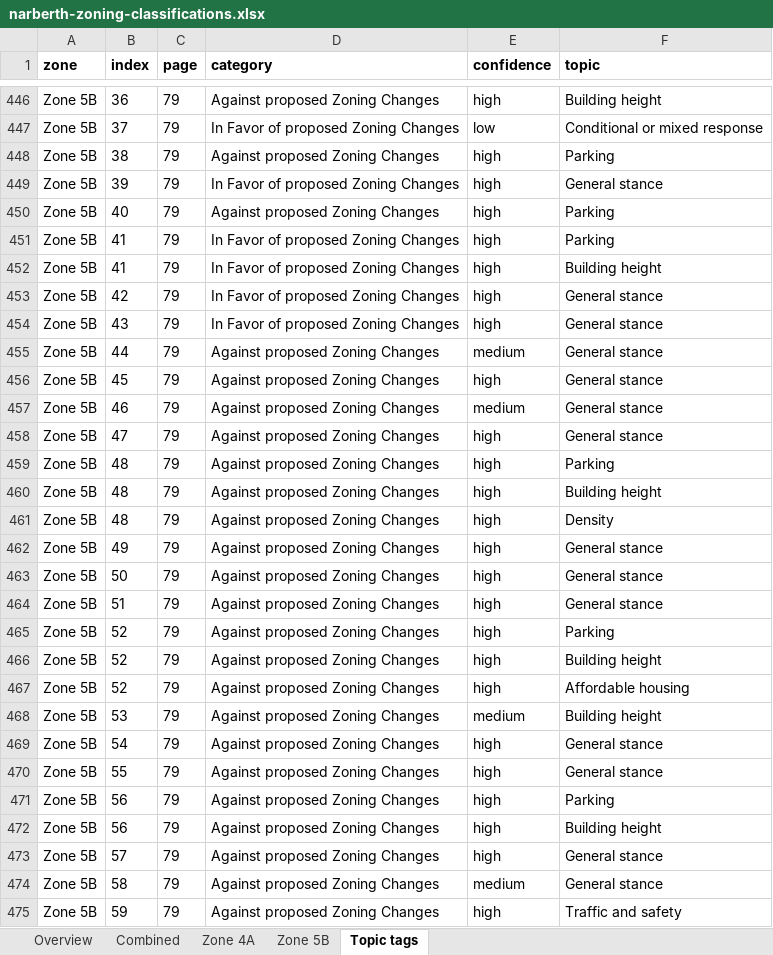
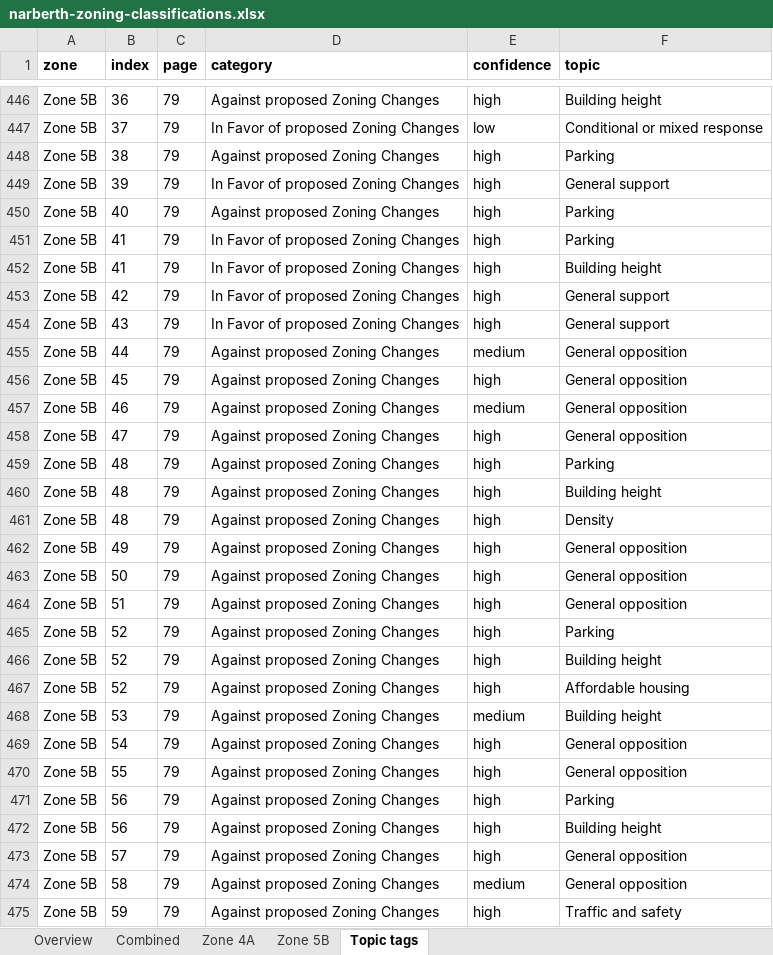
Before and after one commit to DaveVoyles/Narberth-Zoning, an Excel workbook: docs/documents/narberth-zoning-classifications.xlsx, sheet Topic tags, drawn as a sheet; only a part is shown, gaps mark what is left out; values as stored, in another font and other column widths than the file's, no borders; the diff covers the shown part only; the diff names each change by its address in the sheet, - before the commit and + after, or states it on an @@ line.

```diff
--- a/docs/documents/narberth-zoning-classifications.xlsx (sheet Topic tags)
+++ b/docs/documents/narberth-zoning-classifications.xlsx (sheet Topic tags)
-F449 (topic): General stance
+F449 (topic): General support
-F453:F454 (topic): General stance
+F453:F454 (topic): General support
-F455:F458 (topic): General stance
+F455:F458 (topic): General opposition
-F462:F464 (topic): General stance
+F462:F464 (topic): General opposition
-F469:F470 (topic): General stance
+F469:F470 (topic): General opposition
-F473:F474 (topic): General stance
+F473:F474 (topic): General opposition
```
Also changed, not shown: 169 edited cells elsewhere in this sheet, sheet Combined, sheet Zone 5B, sheet Zone 4A, docs/documents/zone-4a-classified.xlsx, docs/documents/zone-5b-classified.xlsx, 17 other files.
